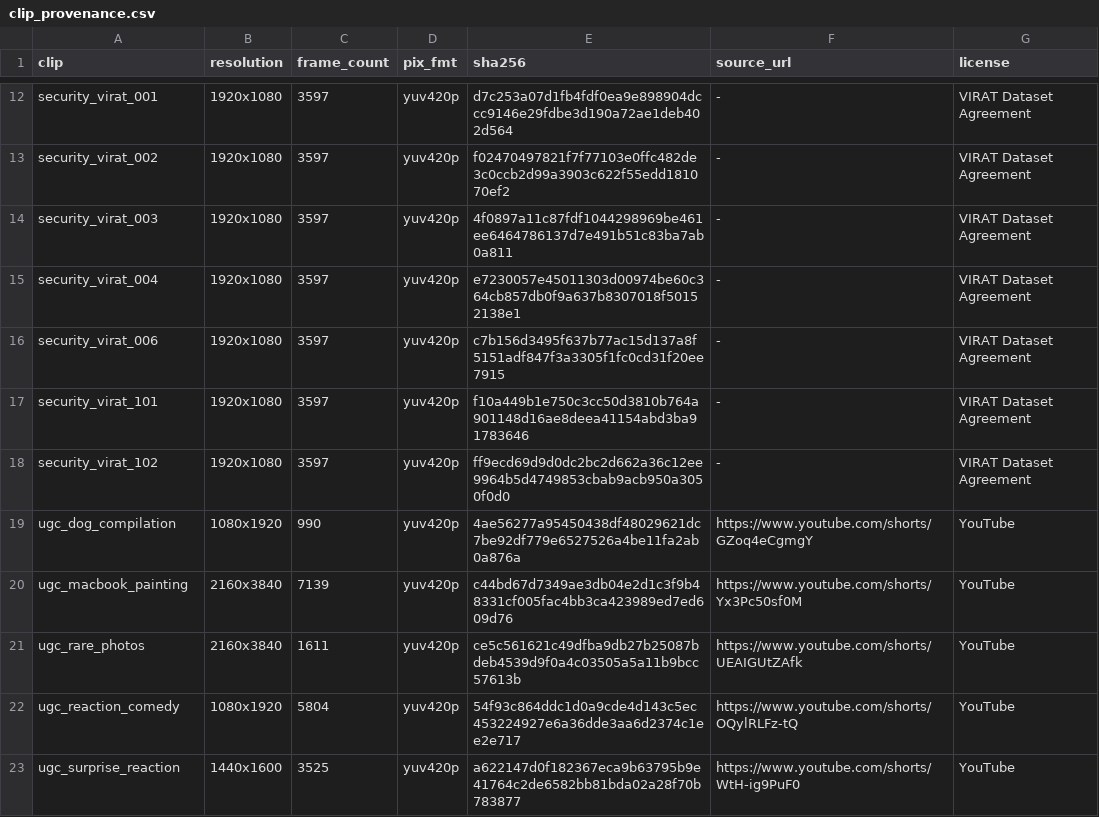
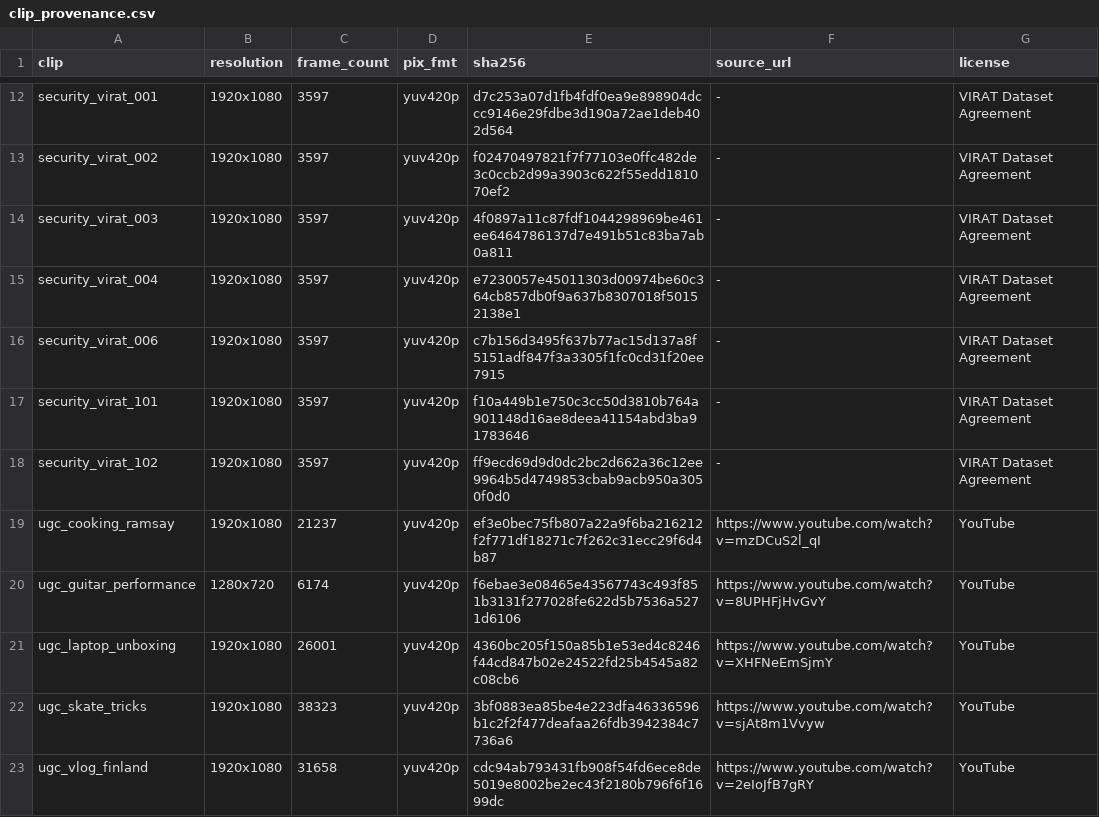
Before and after one commit to nikola-rahman/video-encoding-benchmark, a CSV file: report/data/clip_provenance.csv, drawn as a sheet; only a part is shown, gaps mark what is left out.

```diff
--- a/report/data/clip_provenance.csv
+++ b/report/data/clip_provenance.csv
@@ -18,6 +18,6 @@ security_virat_101,1920x1080,3597,yuv420p,f10a449b1e750c3cc50d3810b764a901148d16
 security_virat_102,1920x1080,3597,yuv420p,ff9ecd69d9d0dc2bc2d662a36c12ee9964b5d4749853cbab9acb950a3050f0d0,-,VIRAT Dataset Agreement
-ugc_dog_compilation,1080x1920,990,yuv420p,4ae56277a95450438df48029621dc7be92df779e6527526a4be11fa2ab0a876a,https://www.youtube.com/shorts/GZoq4eCgmgY,YouTube
-ugc_macbook_painting,2160x3840,7139,yuv420p,c44bd67d7349ae3db04e2d1c3f9b48331cf005fac4bb3ca423989ed7ed609d76,https://www.youtube.com/shorts/Yx3Pc50sf0M,YouTube
-ugc_rare_photos,2160x3840,1611,yuv420p,ce5c561621c49dfba9db27b25087bdeb4539d9f0a4c03505a5a11b9bcc57613b,https://www.youtube.com/shorts/UEAIGUtZAfk,YouTube
-ugc_reaction_comedy,1080x1920,5804,yuv420p,54f93c864ddc1d0a9cde4d143c5ec453224927e6a36dde3aa6d2374c1ee2e717,https://www.youtube.com/shorts/OQylRLFz-tQ,YouTube
-ugc_surprise_reaction,1440x1600,3525,yuv420p,a622147d0f182367eca9b63795b9e41764c2de6582bb81bda02a28f70b783877,https://www.youtube.com/shorts/WtH-ig9PuF0,YouTube
+ugc_cooking_ramsay,1920x1080,21237,yuv420p,ef3e0bec75fb807a22a9f6ba216212f2f771df18271c7f262c31ecc29f6d4b87,https://www.youtube.com/watch?v=mzDCuS2l_qI,YouTube
+ugc_guitar_performance,1280x720,6174,yuv420p,f6ebae3e08465e43567743c493f851b3131f277028fe622d5b7536a5271d6106,https://www.youtube.com/watch?v=8UPHFjHvGvY,YouTube
+ugc_laptop_unboxing,1920x1080,26001,yuv420p,4360bc205f150a85b1e53ed4c8246f44cd847b02e24522fd25b4545a82c08cb6,https://www.youtube.com/watch?v=XHFNeEmSjmY,YouTube
+ugc_skate_tricks,1920x1080,38323,yuv420p,3bf0883ea85be4e223dfa46336596b1c2f2f477deafaa26fdb3942384c7736a6,https://www.youtube.com/watch?v=sjAt8m1Vvyw,YouTube
+ugc_vlog_finland,1920x1080,31658,yuv420p,cdc94ab793431fb908f54fd6ece8de5019e8002be2ec43f2180b796f6f1699dc,https://www.youtube.com/watch?v=2eIoJfB7gRY,YouTube
```
Also changed, not shown: 4 other files.
